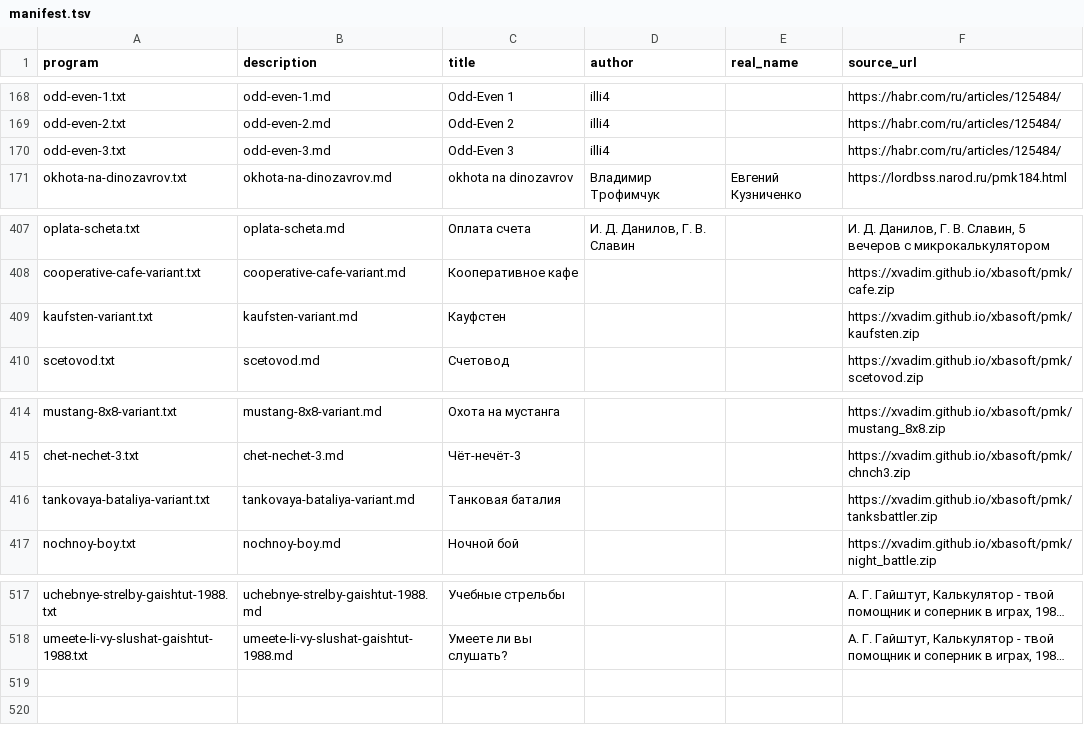
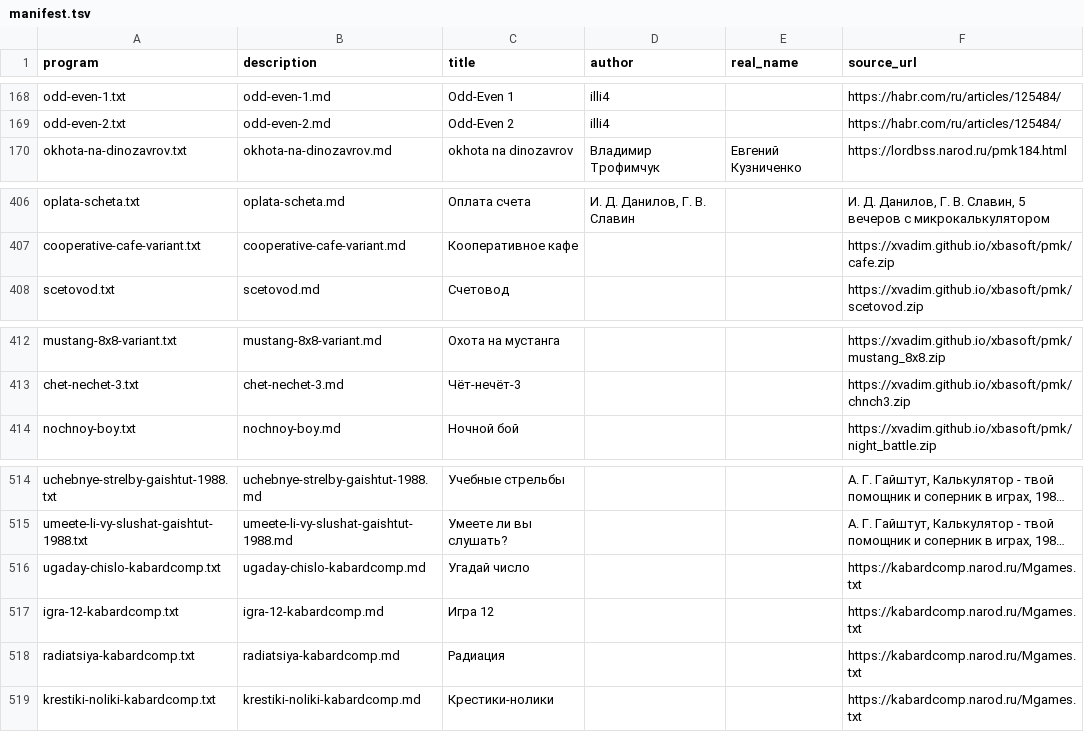
Before and after one commit to bolknote/MKPro, a TSV file: games/manifest.tsv, drawn as a sheet; only a part is shown, gaps mark what is left out; long unchanged cells end in …; removed rows and columns are numbered as before the commit, all else as after; the diff names each change by its address in the sheet, - before the commit and + after, or states it on an @@ line.

Commit message:
Add kabardcomp games and remove duplicates

```diff
--- a/games/manifest.tsv
+++ b/games/manifest.tsv
-row 170: odd-even-3.txt | odd-even-3.md | Odd-Even 3 | illi4 |  | https://habr.com/ru/articles/125484/
-row 409: kaufsten-variant.txt | kaufsten-variant.md | Кауфстен |  |  | https://xvadim.github.io/xbasoft/pmk/kaufsten.zip
-row 416: tankovaya-bataliya-variant.txt | tankovaya-bataliya-variant.md | Танковая баталия |  |  | https://xvadim.github.io/xbasoft/pmk/tanksbattler.zip
+row 516: ugaday-chislo-kabardcomp.txt | ugaday-chislo-kabardcomp.md | Угадай число |  |  | https://kabardcomp.narod.ru/Mgames.txt
+row 517: igra-12-kabardcomp.txt | igra-12-kabardcomp.md | Игра 12 |  |  | https://kabardcomp.narod.ru/Mgames.txt
+row 518: radiatsiya-kabardcomp.txt | radiatsiya-kabardcomp.md | Радиация |  |  | https://kabardcomp.narod.ru/Mgames.txt
+row 519: krestiki-noliki-kabardcomp.txt | krestiki-noliki-kabardcomp.md | Крестики-нолики |  |  | https://kabardcomp.narod.ru/Mgames.txt
```
Also changed, not shown: 17 other files.
